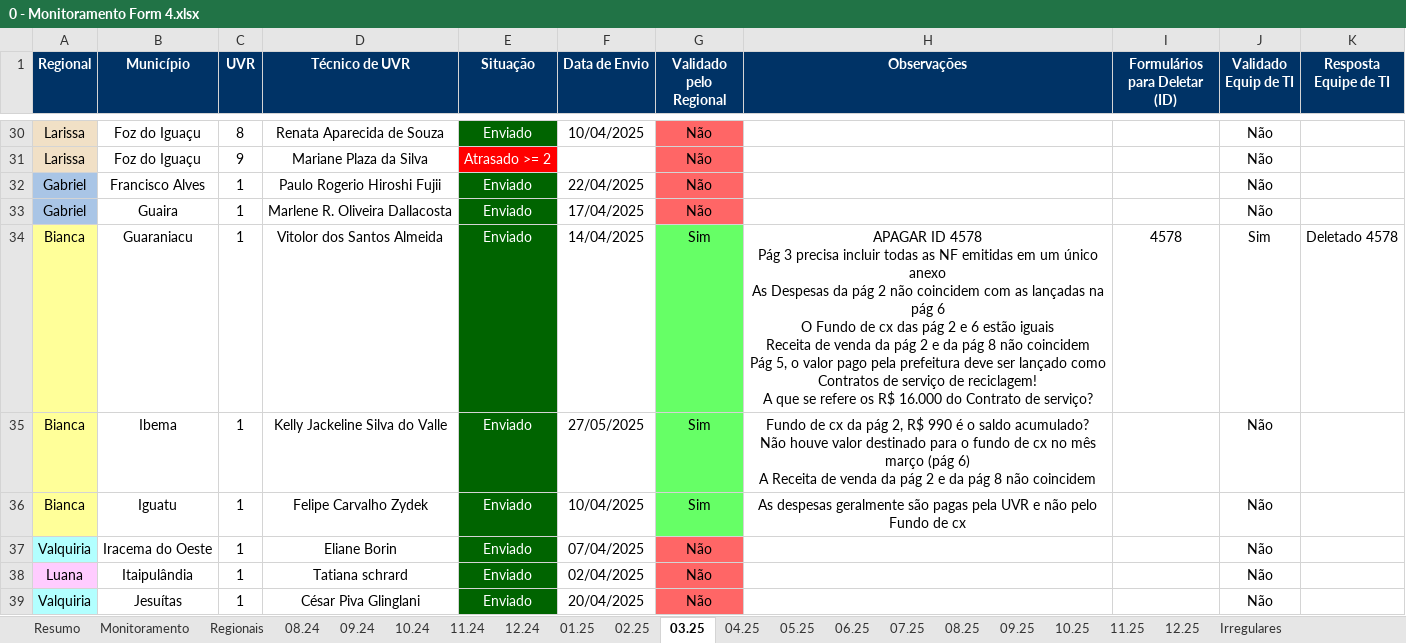
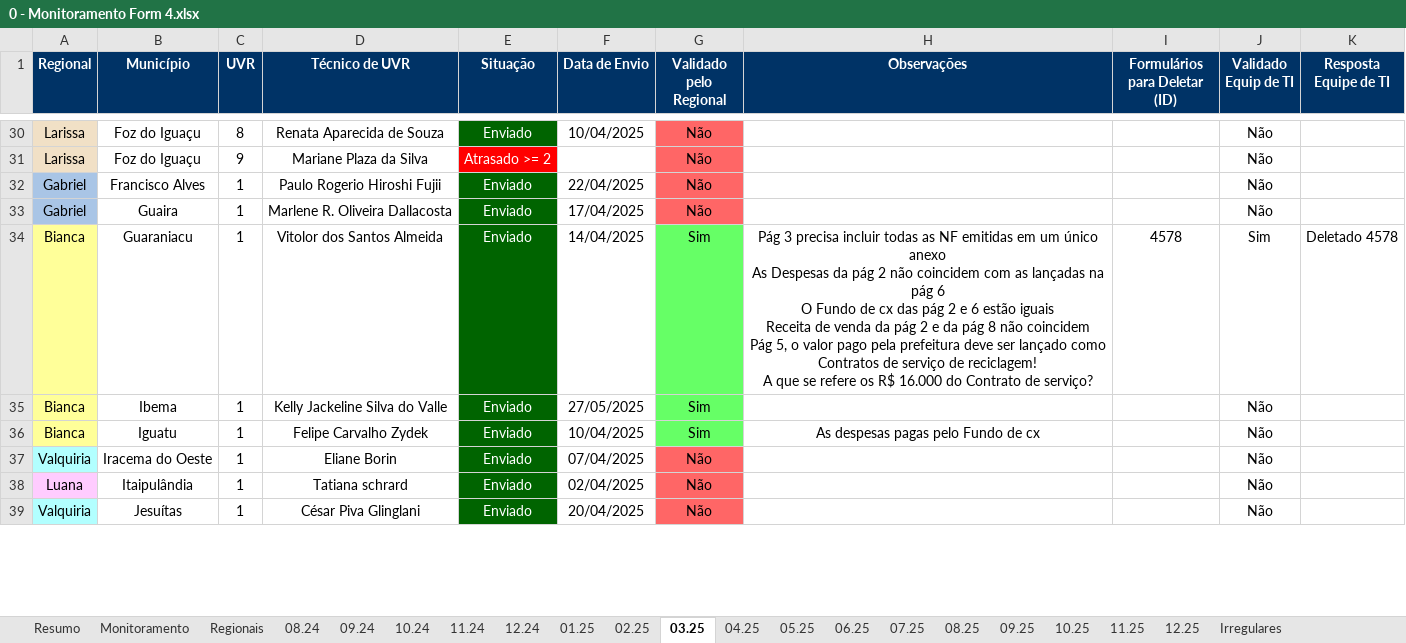
Before and after one commit to Josimarhdev/form_scripts, an Excel workbook: inputs/0 - GRS II/0 - Monitoramento Form 4.xlsx, sheet 03.25, drawn as a sheet; only a part is shown, gaps mark what is left out; values as stored, in another font and other column widths than the file's, no borders; charts and pictures and conditional formats not drawn; ↵ is a line break in a cell; the diff covers the shown part only; the diff names each change by its address in the sheet, - before the commit and + after, or states it on an @@ line.

```diff
--- a/inputs/0 - GRS II/0 - Monitoramento Form 4.xlsx (sheet 03.25)
+++ b/inputs/0 - GRS II/0 - Monitoramento Form 4.xlsx (sheet 03.25)
-H34 (Observações): APAGAR ID 4578 ↵ Pág 3…
+H34 (Observações): Pág 3…
-H35 (Observações): Fundo de cx da pág 2, R$ 990 é o saldo acumulado? ↵ Não houve valor destinado para o fundo de cx no mês março (pág 6) ↵ A Receita de venda da pág 2 e da pág 8 não coincidem
+H35 (Observações): (empty)
-H36 (Observações): As despesas geralmente são pagas pela UVR e não pelo Fundo…
+H36 (Observações): As despesas pagas pelo Fundo…
```
Also changed, not shown: 6 edited cells and cell formats elsewhere in this sheet, sheet Regionais, sheet Monitoramento, sheet Resumo, sheet 06.25, sheet 11.24, sheet 05.25, 3 more sheets, formulas that keep their value, charts or pictures, form4/grs_atualizado_form4v2.xlsx, inputs/0 - Expansão/0 - Monitoramento Form 1, 2 e 3.xlsx, 17 other files.
